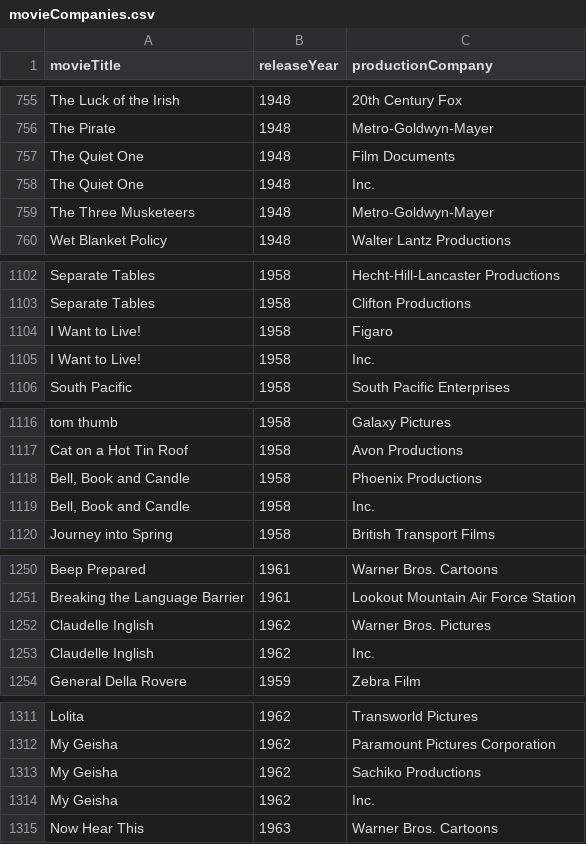
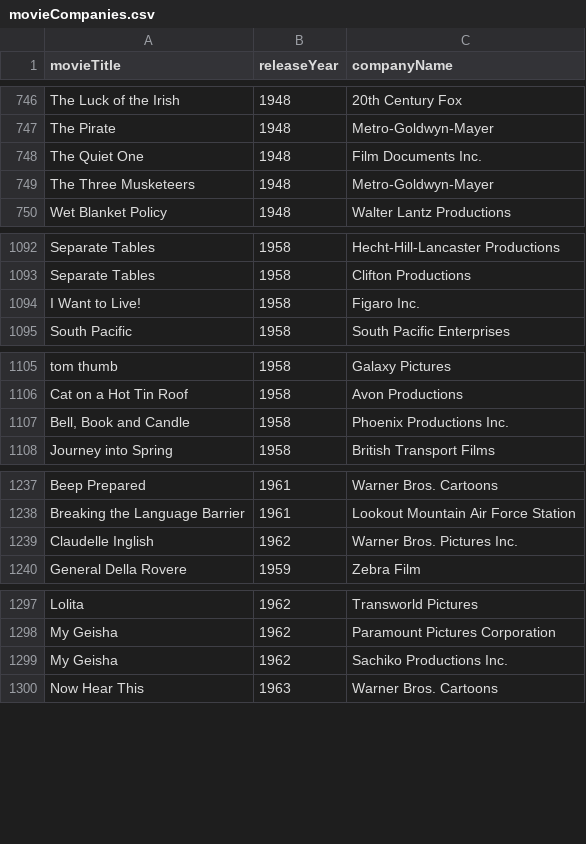
Before and after one commit to KareemElnaghy/Oscars-Database-Client, a CSV file: movieCompanies.csv, drawn as a sheet; only a part is shown, gaps mark what is left out; the diff covers the shown part only.

```diff
--- a/movieCompanies.csv
+++ b/movieCompanies.csv
@@ -1 +1 @@
-movieTitle,releaseYear,productionCompany
+movieTitle,releaseYear,companyName
@@ -756,4 +747,3 @@ The Luck of the Irish,1948,20th Century Fox
 The Pirate,1948,Metro-Goldwyn-Mayer
-The Quiet One,1948,Film Documents
-The Quiet One,1948,Inc.
+The Quiet One,1948,Film Documents Inc.
 The Three Musketeers,1948,Metro-Goldwyn-Mayer
@@ -1103,4 +1093,3 @@ Separate Tables,1958,Hecht-Hill-Lancaster Productions
 Separate Tables,1958,Clifton Productions
-I Want to Live!,1958,Figaro
-I Want to Live!,1958,Inc.
+I Want to Live!,1958,Figaro Inc.
 South Pacific,1958,South Pacific Enterprises
@@ -1117,4 +1106,3 @@ tom thumb,1958,Galaxy Pictures
 Cat on a Hot Tin Roof,1958,Avon Productions
-"Bell, Book and Candle",1958,Phoenix Productions
-"Bell, Book and Candle",1958,Inc.
+"Bell, Book and Candle",1958,Phoenix Productions Inc.
 Journey into Spring,1958,British Transport Films
@@ -1251,4 +1238,3 @@ Beep Prepared,1961,Warner Bros. Cartoons
 Breaking the Language Barrier,1961,Lookout Mountain Air Force Station
-Claudelle Inglish,1962,Warner Bros. Pictures
-Claudelle Inglish,1962,Inc.
+Claudelle Inglish,1962,Warner Bros. Pictures Inc.
 General Della Rovere,1959,Zebra Film
@@ -1312,4 +1298,3 @@ Lolita,1962,Transworld Pictures
 My Geisha,1962,Paramount Pictures Corporation
-My Geisha,1962,Sachiko Productions
-My Geisha,1962,Inc.
+My Geisha,1962,Sachiko Productions Inc.
 Now Hear This,1963,Warner Bros. Cartoons
```
Also changed, not shown: 21 removed rows and 23 edited cells elsewhere in this file, 1 other file.
